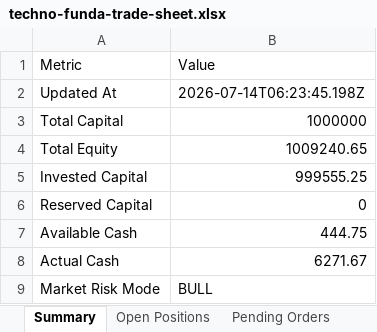
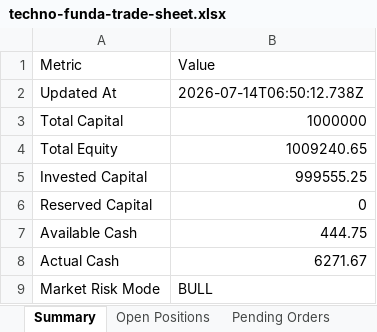
Before and after one commit to smit5927/techno-funda-screener, an Excel workbook: data/techno-funda-trade-sheet.xlsx, sheet Summary, drawn as a sheet; only a part is shown; values as stored, in another font and other column widths than the file's, no borders; the diff names each change by its address in the sheet, - before the commit and + after, or states it on an @@ line.

```diff
--- a/data/techno-funda-trade-sheet.xlsx (sheet Summary)
+++ b/data/techno-funda-trade-sheet.xlsx (sheet Summary)
-B2: 2026-07-14T06:23:45.198Z
+B2: 2026-07-14T06:50:12.738Z
```
Also changed, not shown: sheet Candidate Decision Log, 2 other files.
